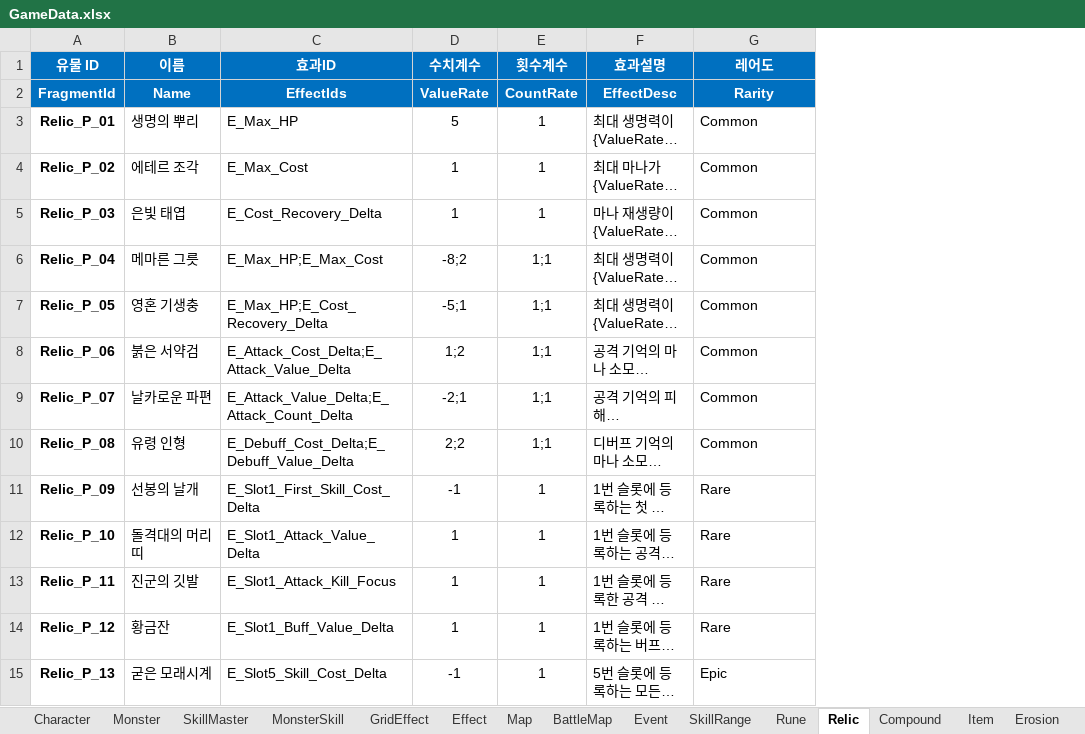
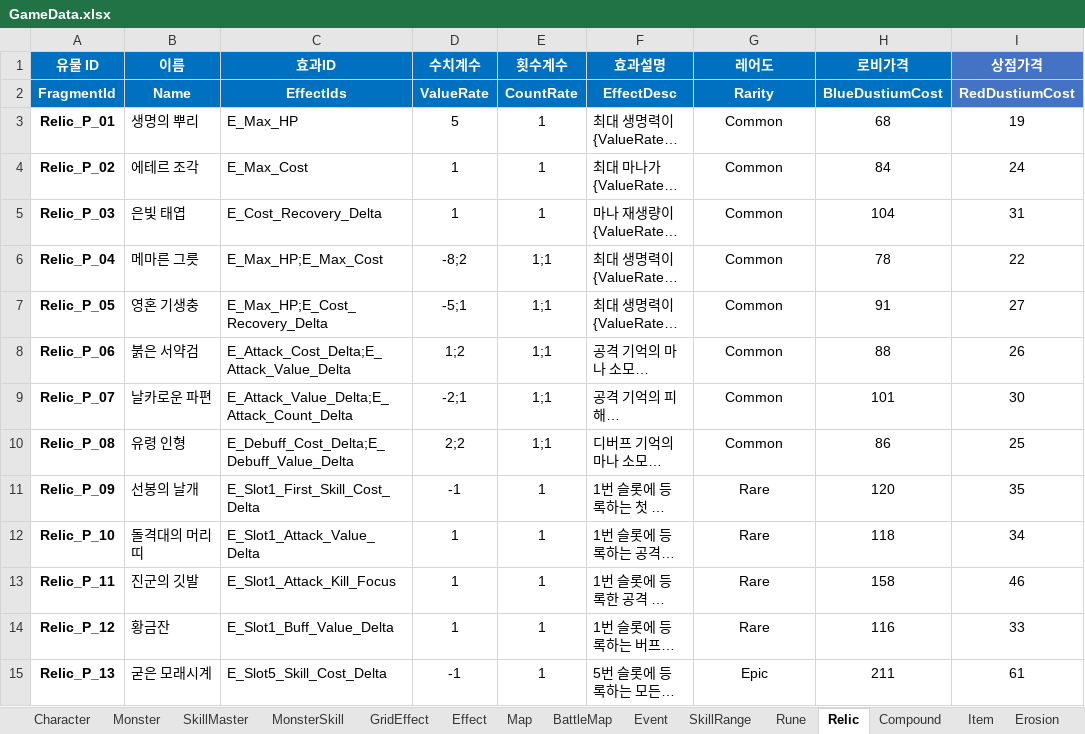
Before and after one commit to BIRANG22/RELIC, an Excel workbook: Assets/ExcelSource/GameData.xlsx, sheet Relic, drawn as a sheet; only a part is shown; long unchanged cells end in …; values as stored, in another font and other column widths than the file's, no borders; the diff covers the shown part only; the diff names each change by its address in the sheet, - before the commit and + after, or states it on an @@ line.

```diff
--- a/Assets/ExcelSource/GameData.xlsx (sheet Relic)
+++ b/Assets/ExcelSource/GameData.xlsx (sheet Relic)
+column H (로비가격), rows 2-15: BlueDustiumCost | 68 | 84 | 104 | 78 | 91 | 88 | 101 | 86 | 120 | 118 | 158 | 116 | 211
+column I (상점가격), rows 2-15: RedDustiumCost | 19 | 24 | 31 | 22 | 27 | 26 | 30 | 25 | 35 | 34 | 46 | 33 | 61
-G3:G15 alignment: left
+G3:G15 alignment: center
```
Also changed, not shown: cell formats elsewhere in this sheet, sheet SkillMaster, sheet Event, 14 other files.
